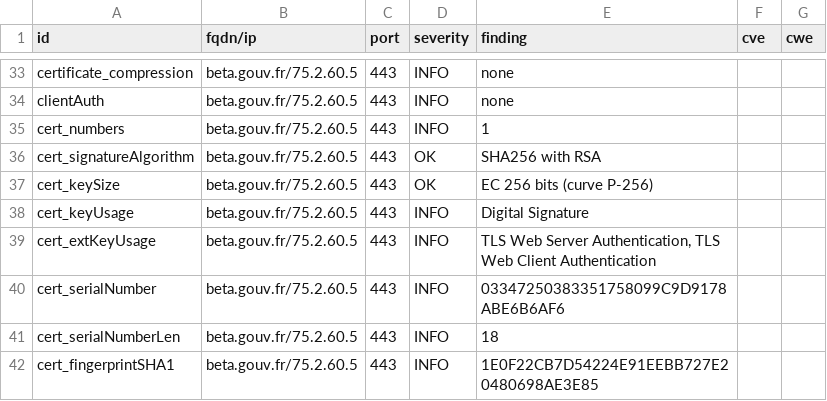
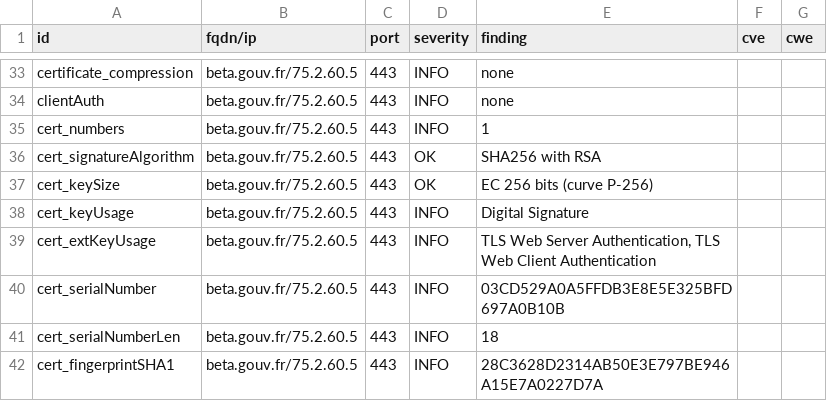
Before and after one commit to SocialGouv/dashlord, a CSV file: results/aHR0cHM6Ly9iZXRhLmdvdXYuZnI=/testssl.csv, drawn as a sheet; only a part is shown, gaps mark what is left out; the diff covers the shown part only.

```diff
--- a/results/aHR0cHM6Ly9iZXRhLmdvdXYuZnI=/testssl.csv
+++ b/results/aHR0cHM6Ly9iZXRhLmdvdXYuZnI=/testssl.csv
@@ -39,4 +39,4 @@
 "cert_extKeyUsage","beta.gouv.fr/75.2.60.5","443","INFO","TLS Web Server Authentication, TLS Web Client Authentication","",""
-"cert_serialNumber","beta.gouv.fr/75.2.60.5","443","INFO","03347250383351758099C9D9178ABE6B6AF6","",""
+"cert_serialNumber","beta.gouv.fr/75.2.60.5","443","INFO","03CD529A0A5FFDB3E8E5E325BFD697A0B10B","",""
 "cert_serialNumberLen","beta.gouv.fr/75.2.60.5","443","INFO","18","",""
-"cert_fingerprintSHA1","beta.gouv.fr/75.2.60.5","443","INFO","1E0F22CB7D54224E91EEBB727E20480698AE3E85","",""
+"cert_fingerprintSHA1","beta.gouv.fr/75.2.60.5","443","INFO","28C3628D2314AB50E3E797BE946A15E7A0227D7A","",""
```
Also changed, not shown: 42 edited cells elsewhere in this file, 15 other files.
